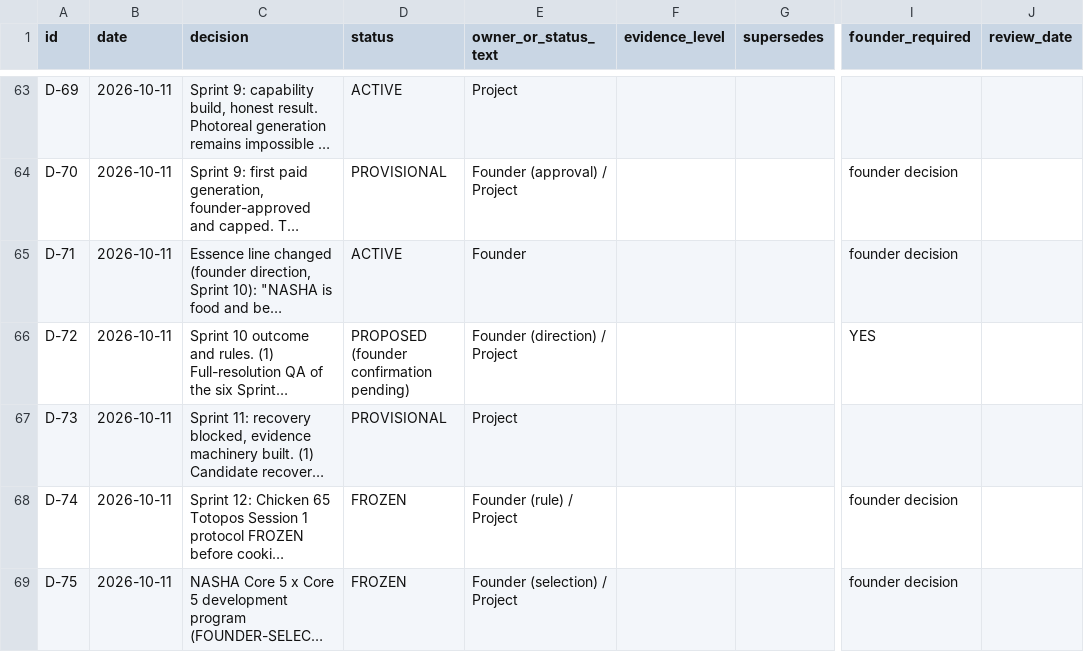
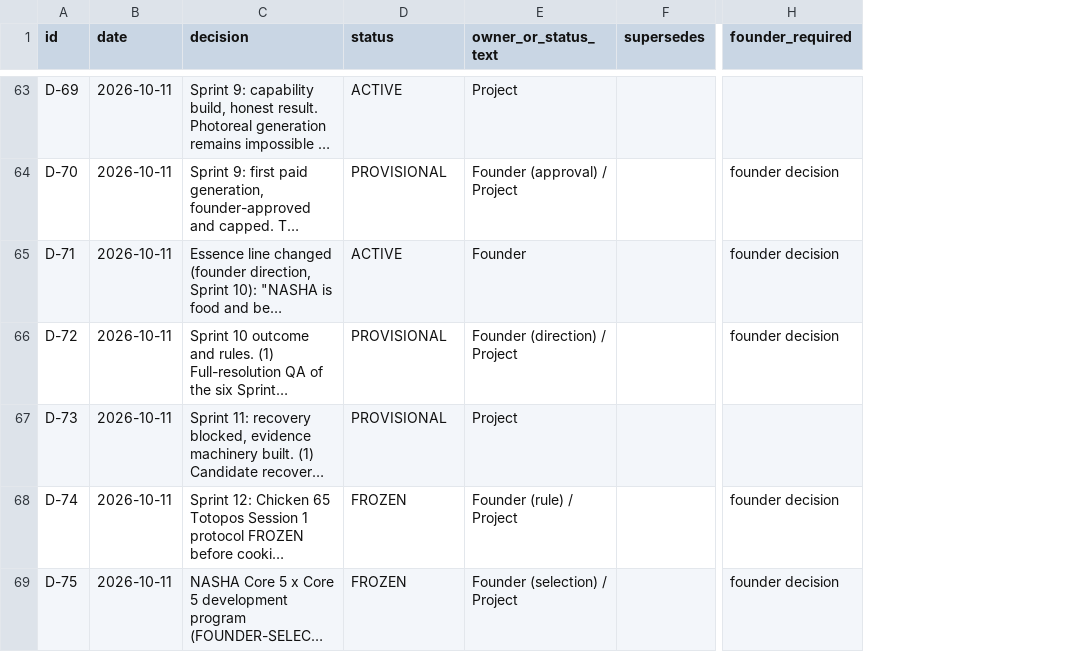
Before and after one commit to riteshmamidi0905-lab/INDO-MEX-BREWERY, a CSV file: docs/decisions/decision-register.csv, drawn as a sheet; only a part is shown, gaps mark what is left out; long unchanged cells end in …; removed rows and columns are numbered as before the commit, all else as after; the diff covers the shown part only; the diff names each change by its address in the sheet, - before the commit and + after, or states it on an @@ line.

```diff
--- a/docs/decisions/decision-register.csv
+++ b/docs/decisions/decision-register.csv
-column F (evidence_level), empty
-column J (review_date), empty
-D66 (status): PROPOSED (founder confirmation pending)
+D66 (status): PROVISIONAL
-H66 (founder_required): YES
+H66 (founder_required): founder decision
```
Also changed, not shown: 7 edited cells elsewhere in this file, docs/company/data/market-map.csv, docs/company/data/stages.csv, 23 other files.
